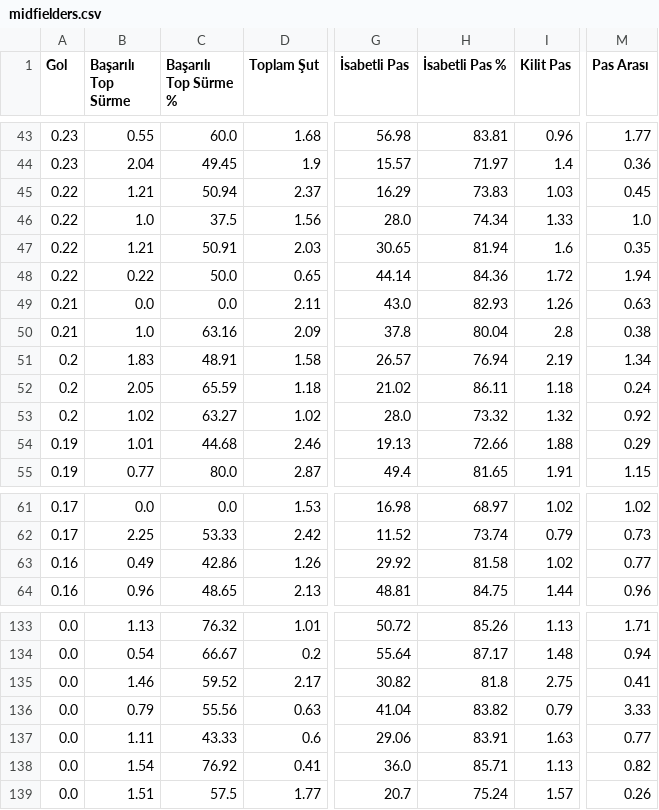
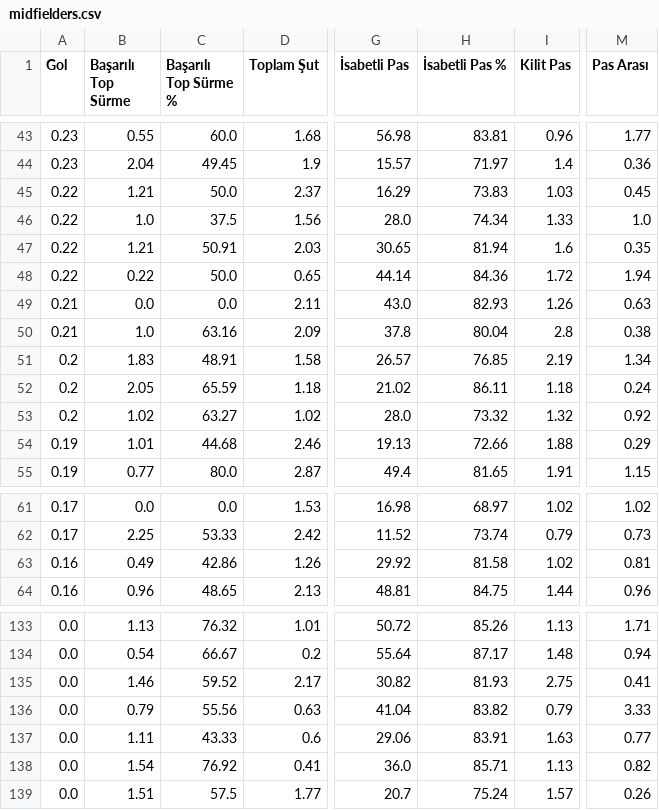
Before and after one commit to scatterradarcsv/csv_scatter_radar, a CSV file: midfielders.csv, drawn as a sheet; only a part is shown, gaps mark what is left out; the diff names each change by its address in the sheet, - before the commit and + after, or states it on an @@ line.

Commit message:
Updated midfielders.csv

```diff
--- a/midfielders.csv
+++ b/midfielders.csv
-C45 (Başarılı Top Sürme %): 50.94
+C45 (Başarılı Top Sürme %): 50.0
-H51 (İsabetli Pas %): 76.94
+H51 (İsabetli Pas %): 76.85
-M63 (Pas Arası): 0.77
+M63 (Pas Arası): 0.81
-H135 (İsabetli Pas %): 81.8
+H135 (İsabetli Pas %): 81.93
```
